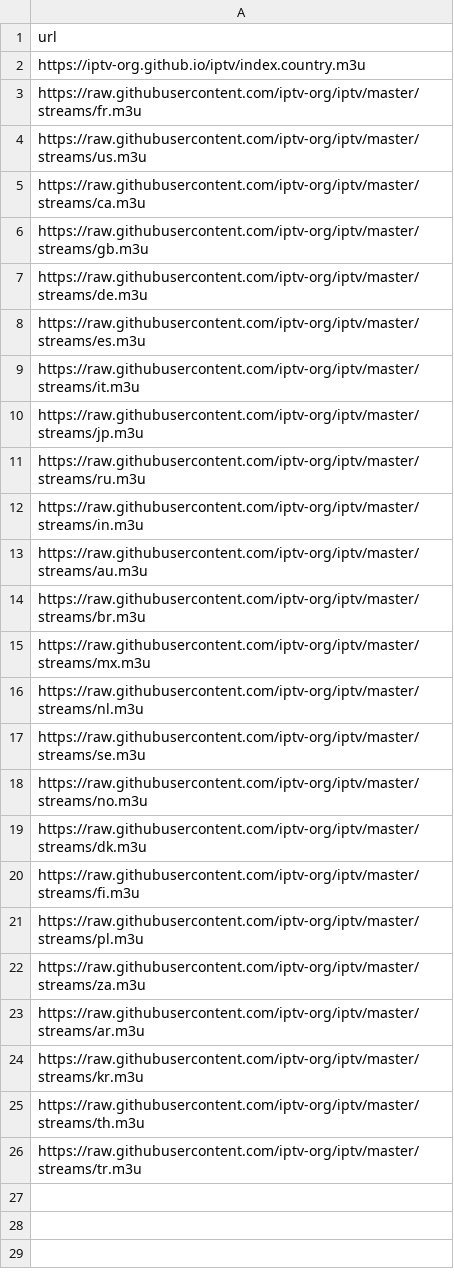
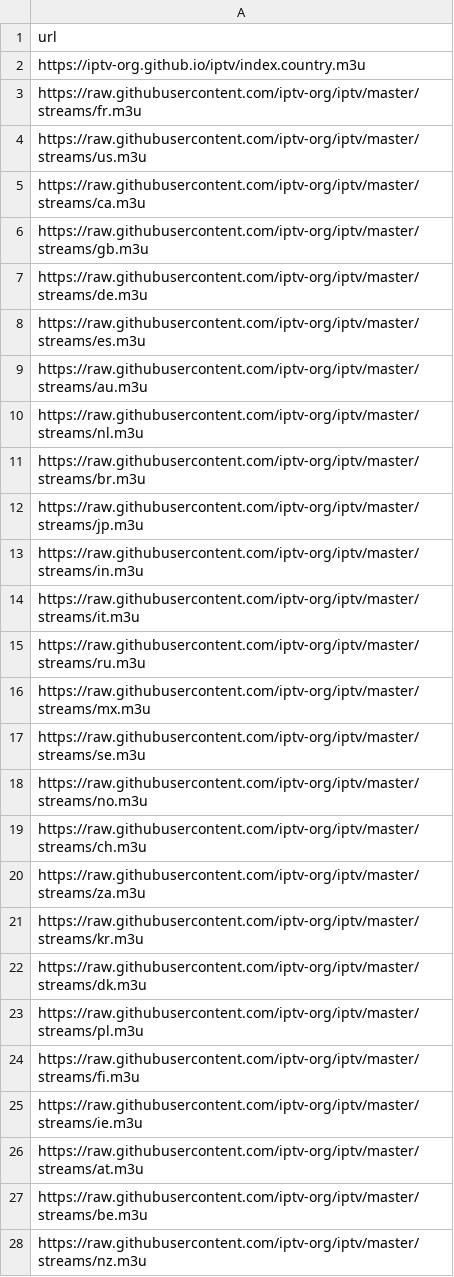
Before and after one commit to 6erny6urns/iptv-fr-en-flux-capacitor, a CSV file: data/sources.csv, drawn as a sheet.

Commit message:
Update sources.csv

```diff
--- a/data/sources.csv
+++ b/data/sources.csv
@@ -8,19 +8,21 @@ https://raw.githubusercontent.com/iptv-org/iptv/master/streams/de.m3u
 https://raw.githubusercontent.com/iptv-org/iptv/master/streams/es.m3u
+https://raw.githubusercontent.com/iptv-org/iptv/master/streams/au.m3u
+https://raw.githubusercontent.com/iptv-org/iptv/master/streams/nl.m3u
+https://raw.githubusercontent.com/iptv-org/iptv/master/streams/br.m3u
+https://raw.githubusercontent.com/iptv-org/iptv/master/streams/jp.m3u
+https://raw.githubusercontent.com/iptv-org/iptv/master/streams/in.m3u
 https://raw.githubusercontent.com/iptv-org/iptv/master/streams/it.m3u
-https://raw.githubusercontent.com/iptv-org/iptv/master/streams/jp.m3u
 https://raw.githubusercontent.com/iptv-org/iptv/master/streams/ru.m3u
-https://raw.githubusercontent.com/iptv-org/iptv/master/streams/in.m3u
-https://raw.githubusercontent.com/iptv-org/iptv/master/streams/au.m3u
-https://raw.githubusercontent.com/iptv-org/iptv/master/streams/br.m3u
 https://raw.githubusercontent.com/iptv-org/iptv/master/streams/mx.m3u
-https://raw.githubusercontent.com/iptv-org/iptv/master/streams/nl.m3u
 https://raw.githubusercontent.com/iptv-org/iptv/master/streams/se.m3u
 https://raw.githubusercontent.com/iptv-org/iptv/master/streams/no.m3u
+https://raw.githubusercontent.com/iptv-org/iptv/master/streams/ch.m3u
+https://raw.githubusercontent.com/iptv-org/iptv/master/streams/za.m3u
+https://raw.githubusercontent.com/iptv-org/iptv/master/streams/kr.m3u
 https://raw.githubusercontent.com/iptv-org/iptv/master/streams/dk.m3u
+https://raw.githubusercontent.com/iptv-org/iptv/master/streams/pl.m3u
 https://raw.githubusercontent.com/iptv-org/iptv/master/streams/fi.m3u
-https://raw.githubusercontent.com/iptv-org/iptv/master/streams/pl.m3u
-https://raw.githubusercontent.com/iptv-org/iptv/master/streams/za.m3u
-https://raw.githubusercontent.com/iptv-org/iptv/master/streams/ar.m3u
-https://raw.githubusercontent.com/iptv-org/iptv/master/streams/kr.m3u
-https://raw.githubusercontent.com/iptv-org/iptv/master/streams/th.m3u
-https://raw.githubusercontent.com/iptv-org/iptv/master/streams/tr.m3u
+https://raw.githubusercontent.com/iptv-org/iptv/master/streams/ie.m3u
+https://raw.githubusercontent.com/iptv-org/iptv/master/streams/at.m3u
+https://raw.githubusercontent.com/iptv-org/iptv/master/streams/be.m3u
+https://raw.githubusercontent.com/iptv-org/iptv/master/streams/nz.m3u
```
